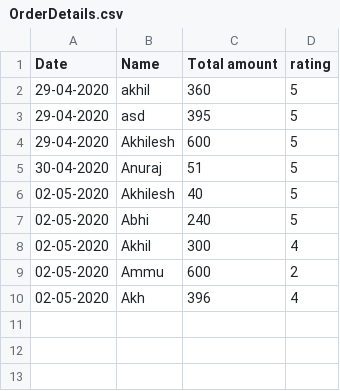
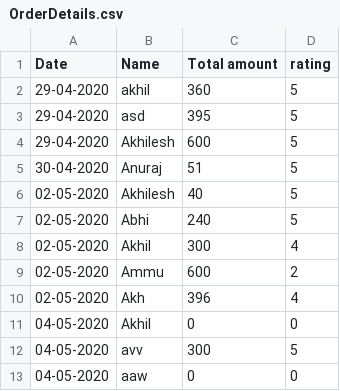
Before and after one commit to Nasihmajeed/CoreJavaFoundational, a CSV file: Hotel/src/com/lxisoft/File/OrderDetails.csv, drawn as a sheet; the diff names each change by its address in the sheet, - before the commit and + after, or states it on an @@ line.

```diff
--- a/Hotel/src/com/lxisoft/File/OrderDetails.csv
+++ b/Hotel/src/com/lxisoft/File/OrderDetails.csv
+row 11: 04-05-2020 | Akhil | 0 | 0
+row 12: 04-05-2020 | avv | 300 | 5
+row 13: 04-05-2020 | aaw | 0 | 0
```
Also changed, not shown: 19 other files.
